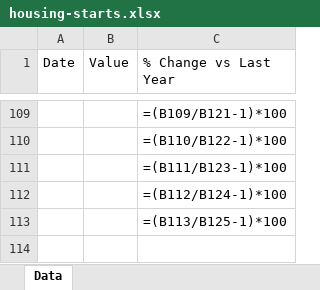
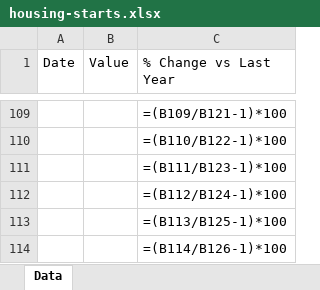
Before and after one commit to mcleancapital/realcpi, an Excel workbook: data/housing-starts.xlsx, sheet Data, drawn as a sheet; only a part is shown, gaps mark what is left out; values as stored, in another font and other column widths than the file's, no borders; formulas without a stored value are shown as written; the diff covers the shown part only; the diff names each change by its address in the sheet, - before the commit and + after, or states it on an @@ line.

```diff
--- a/data/housing-starts.xlsx (sheet Data)
+++ b/data/housing-starts.xlsx (sheet Data)
+row 114:  |  | =(B114/B126-1)*100
```
Also changed, not shown: 1 added row, 1 removed row and 99 edited cells elsewhere in this sheet.
